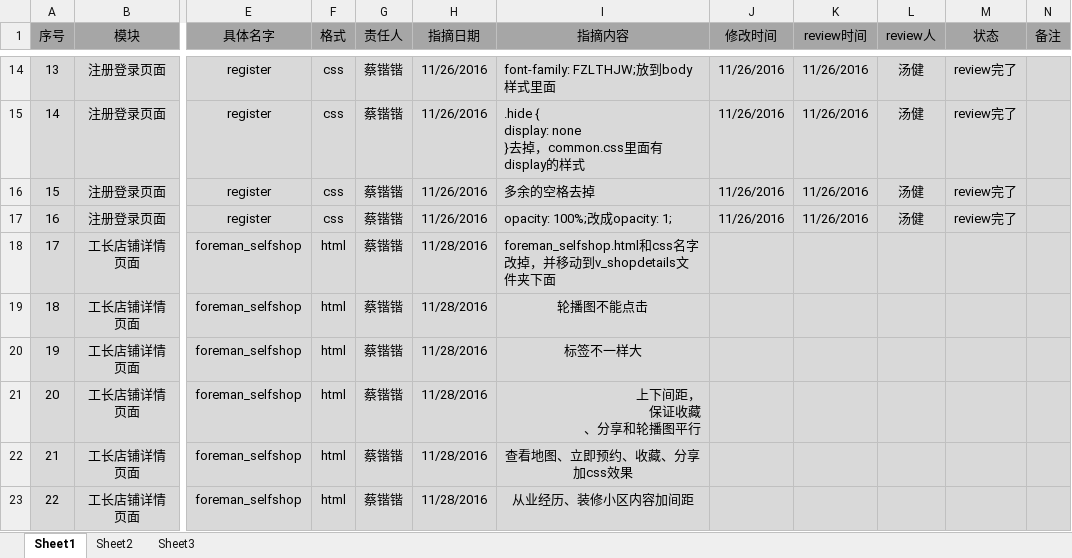
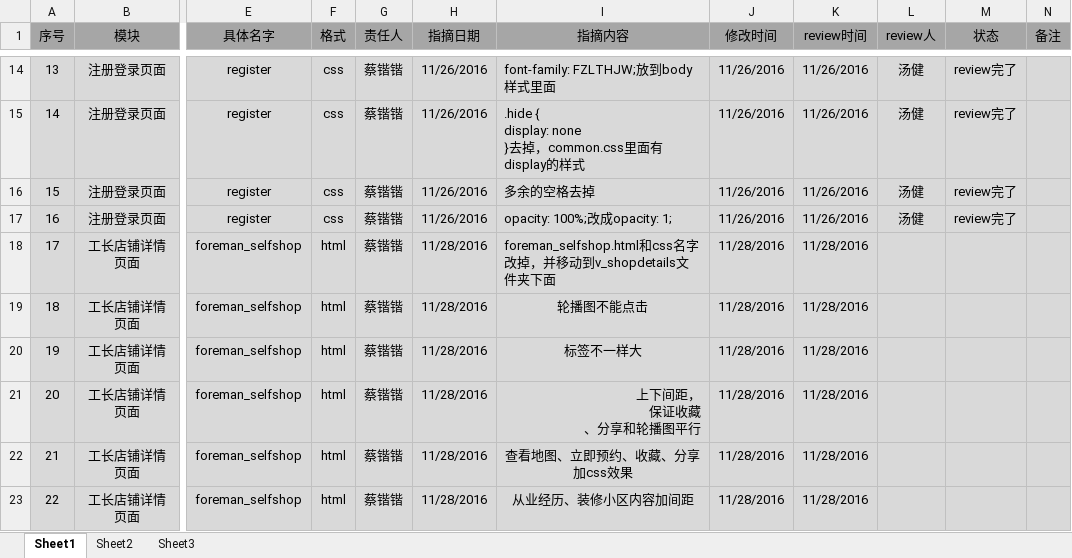
Before and after one commit to HeeyHomeIT/Heigh-ho_Network, an Excel workbook: doc/web/指摘.xlsx, sheet Sheet1, drawn as a sheet; only a part is shown, gaps mark what is left out; values as stored, in another font and other column widths than the file's, no borders; charts and pictures not drawn; the diff names each change by its address in the sheet, - before the commit and + after, or states it on an @@ line.

```diff
--- a/doc/web/指摘.xlsx (sheet Sheet1)
+++ b/doc/web/指摘.xlsx (sheet Sheet1)
-J18:J23 (修改时间): (empty)
+J18:J23 (修改时间): 11/28/2016
-K18:K23 (review时间): (empty)
+K18:K23 (review时间): 11/28/2016
```
Also changed, not shown: charts or pictures, 2 other files.
